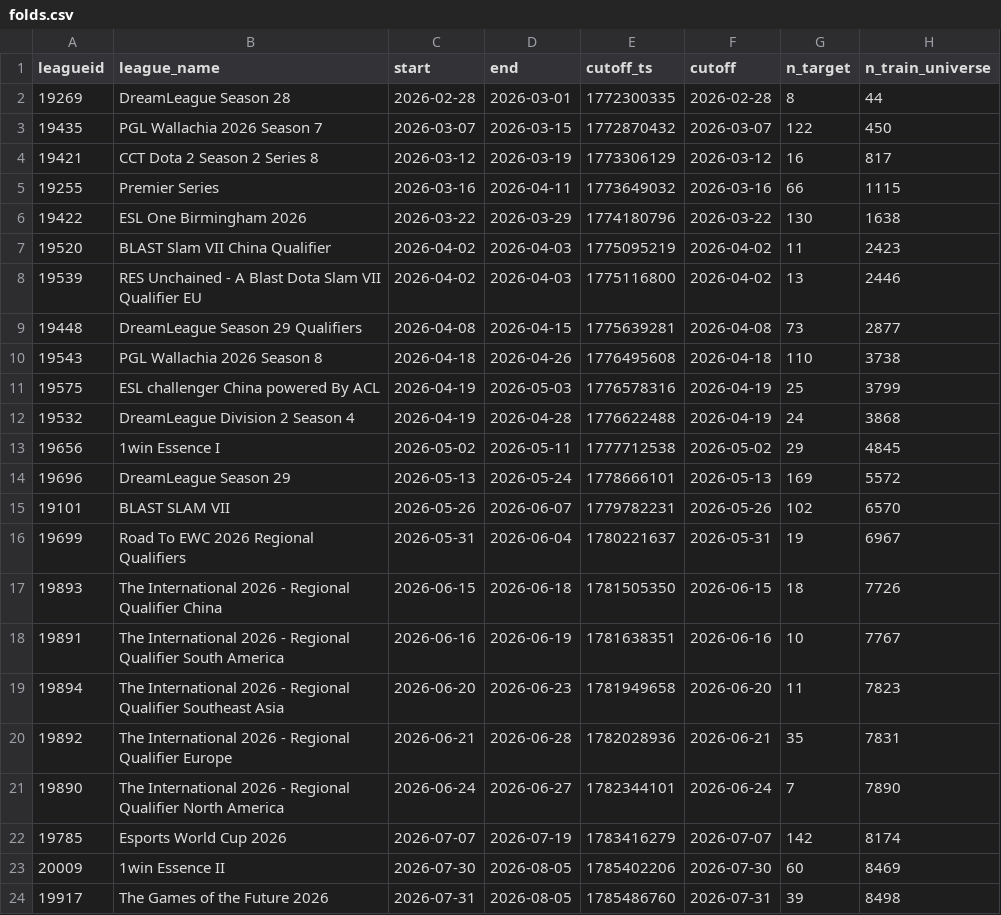
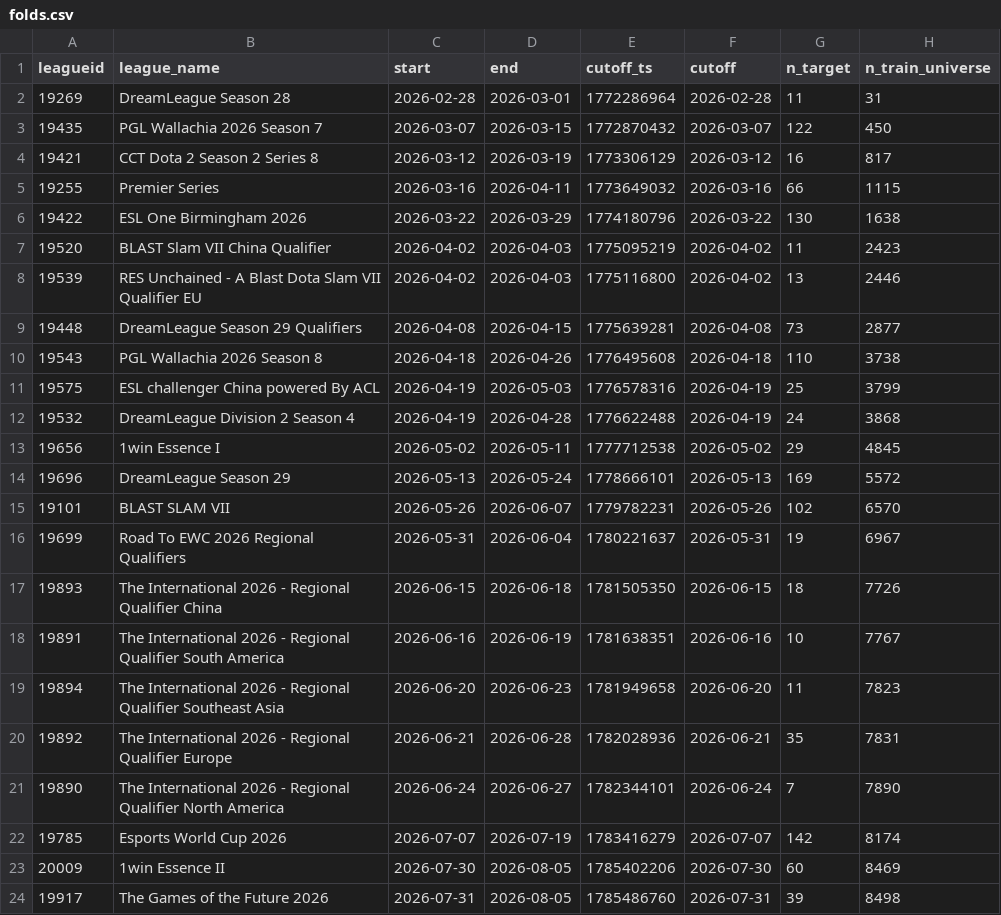
Before and after one commit to Rhymer-Lcy/dota2-ti-predict, a CSV file: data/ti2026/inputs/folds.csv, drawn as a sheet.

Commit message:
data(inputs): rebuild identity and folds on recovered roster coverage

```diff
--- a/data/ti2026/inputs/folds.csv
+++ b/data/ti2026/inputs/folds.csv
@@ -1,3 +1,3 @@
 leagueid,league_name,start,end,cutoff_ts,cutoff,n_target,n_train_universe
-19269,DreamLeague Season 28,2026-02-28,2026-03-01,1772300335,2026-02-28,8,44
+19269,DreamLeague Season 28,2026-02-28,2026-03-01,1772286964,2026-02-28,11,31
 19435,PGL Wallachia 2026 Season 7,2026-03-07,2026-03-15,1772870432,2026-03-07,122,450
```
Also changed, not shown: data/ti2026/inputs/canonical_identity.csv, data/ti2026/inputs/canonical_sources.csv, 1 other file.
